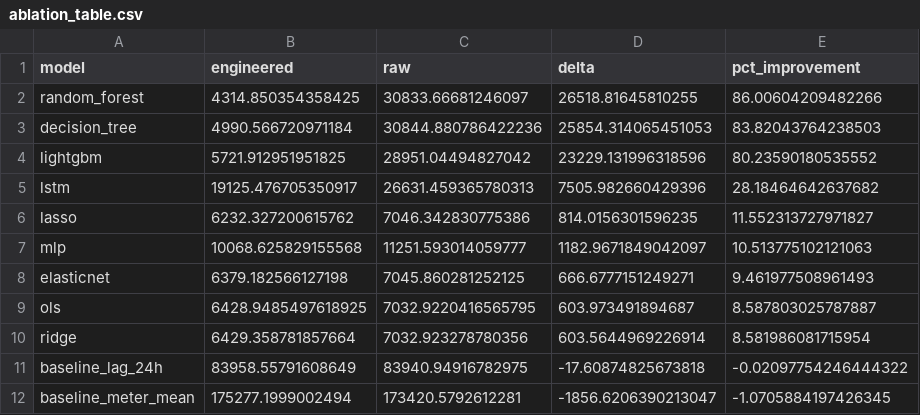
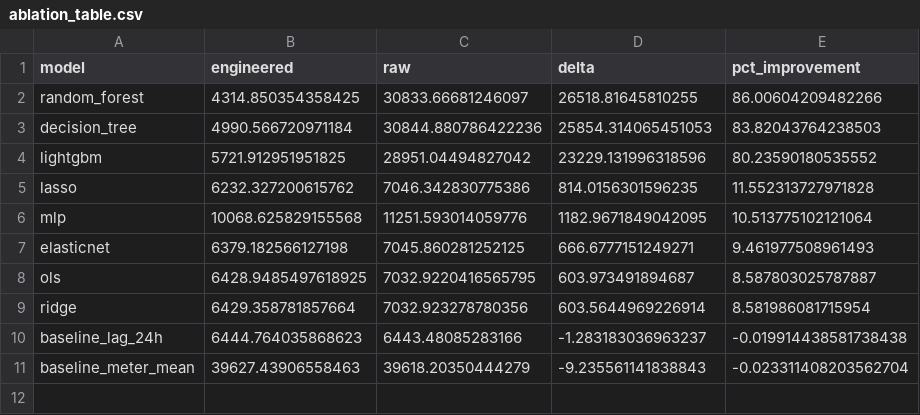
Before and after one commit to Akhilesh-Vangala/Predicting_Building_Energy_Consumption, a CSV file: results/tables/ablation_table.csv, drawn as a sheet.

```diff
--- a/results/tables/ablation_table.csv
+++ b/results/tables/ablation_table.csv
@@ -4,5 +4,4 @@ decision_tree,4990.566720971184,30844.880786422236,25854.314065451053,83.8204376
 lightgbm,5721.912951951825,28951.04494827042,23229.131996318596,80.23590180535552
-lstm,19125.476705350917,26631.459365780313,7505.982660429396,28.18464642637682
-lasso,6232.327200615762,7046.342830775386,814.0156301596235,11.552313727971827
-mlp,10068.625829155568,11251.593014059777,1182.9671849042097,10.513775102121063
+lasso,6232.327200615762,7046.342830775386,814.0156301596235,11.552313727971828
+mlp,10068.625829155568,11251.593014059776,1182.9671849042095,10.513775102121064
 elasticnet,6379.182566127198,7045.860281252125,666.6777151249271,9.461977508961493
@@ -10,3 +9,3 @@ ols,6428.9485497618925,7032.9220416565795,603.973491894687,8.587803025787887
 ridge,6429.358781857664,7032.923278780356,603.5644969226914,8.581986081715954
-baseline_lag_24h,83958.55791608649,83940.94916782975,-17.60874825673818,-0.02097754246444322
-baseline_meter_mean,175277.1999002494,173420.5792612281,-1856.6206390213047,-1.0705884197426345
+baseline_lag_24h,6444.764035868623,6443.48085283166,-1.283183036963237,-0.019914438581738438
+baseline_meter_mean,39627.43906558463,39618.20350444279,-9.235561141838843,-0.023311408203562704
```
Also changed, not shown: results/tables/all_models_engineered.csv, 13 other files.
